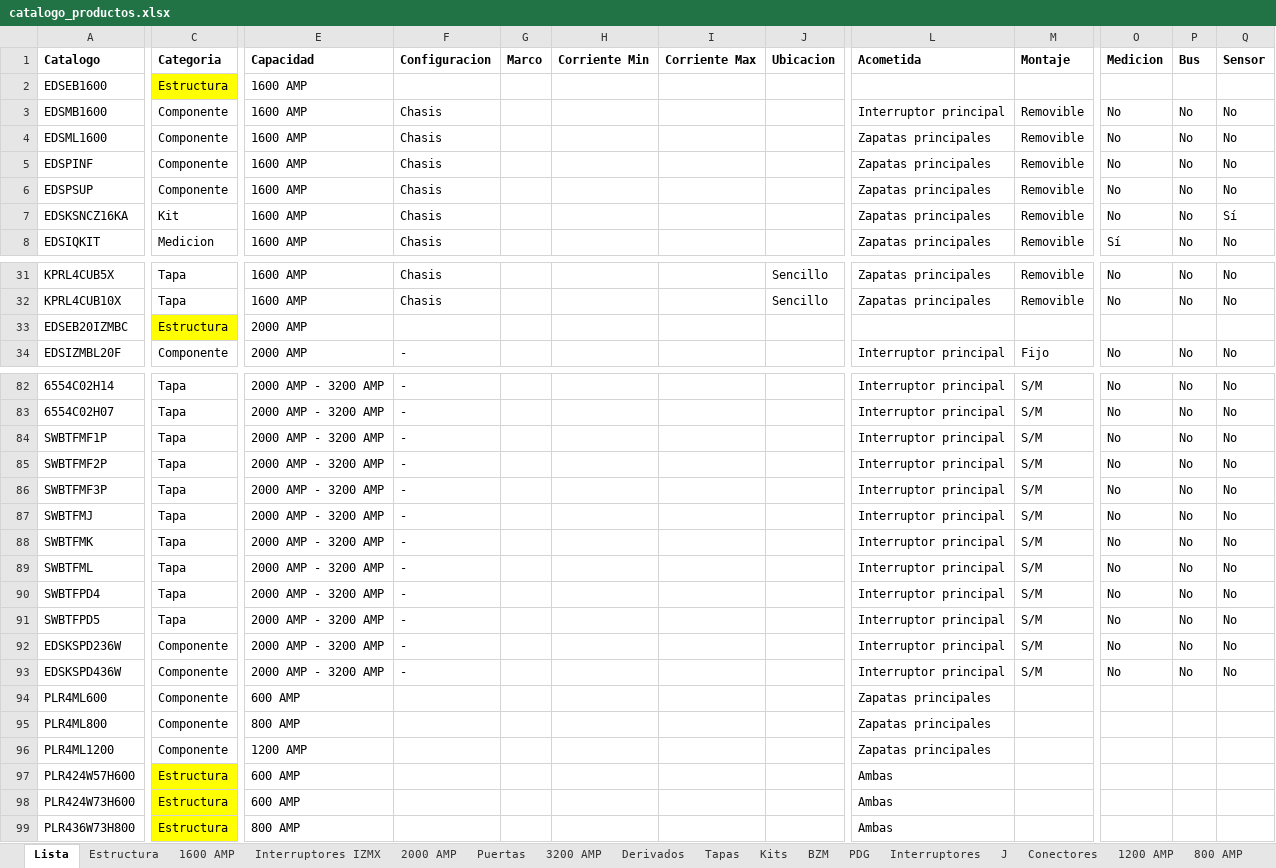
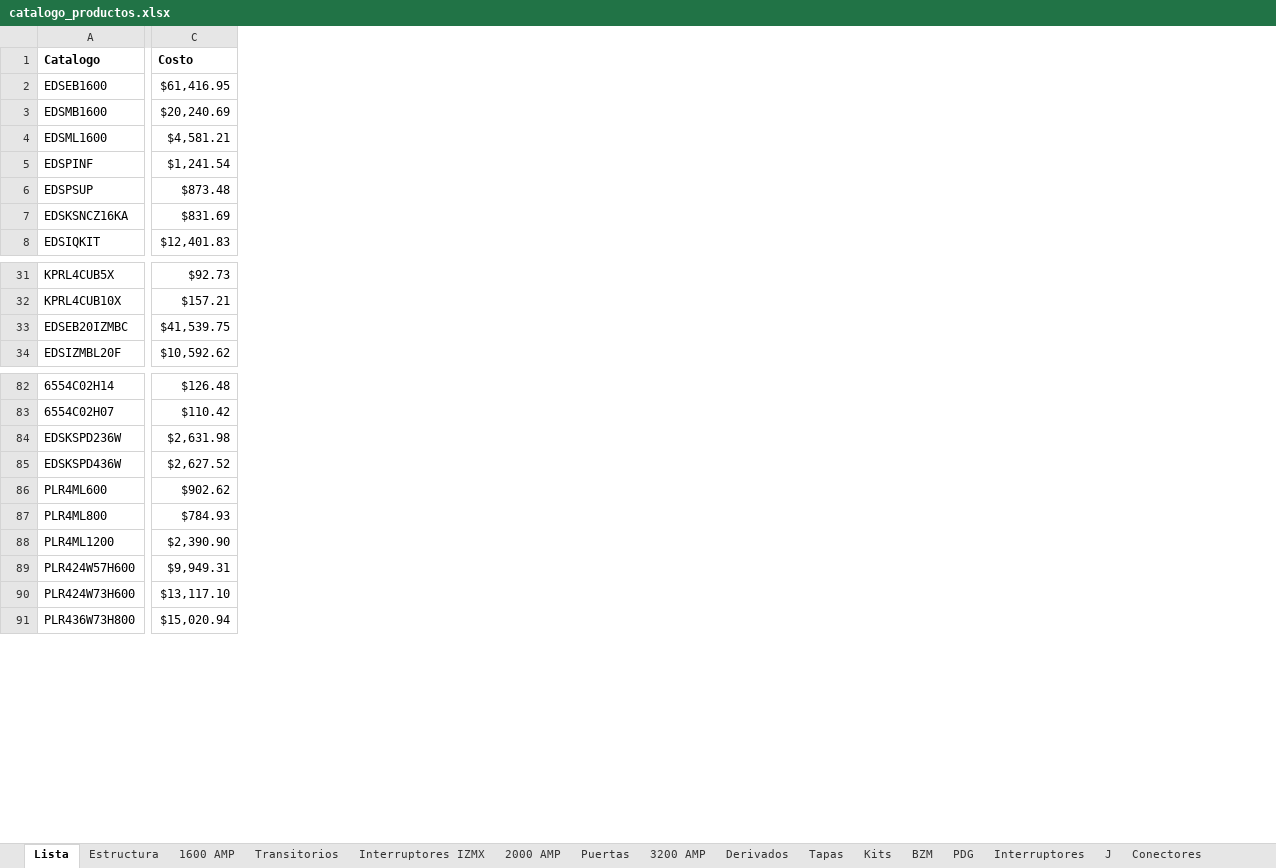
Before and after one commit to marcastillo-dev/Eaton, an Excel workbook: data/catalogo_productos.xlsx, sheet Lista, drawn as a sheet; only a part is shown, gaps mark what is left out; values as stored, in another font and other column widths than the file's, no borders; removed rows and columns are numbered as before the commit, all else as after; rows hold the shown columns only; the diff covers the shown part only; the diff names each change by its address in the sheet, - before the commit and + after, or states it on an @@ line.

Commit message:
Kits de Medicion

```diff
--- a/data/catalogo_productos.xlsx (sheet Lista)
+++ b/data/catalogo_productos.xlsx (sheet Lista)
+sheet tab: Transitorios
-column C (Categoria), rows 2-8: Estructura | Componente | Componente | Componente | Componente | Kit | Medicion; rows 31-34: Tapa | Tapa | Estructura | Componente; rows 82-83: Tapa | Tapa; rows 92-99: Componente | Componente | Componente | Componente | Componente | Estructura | Estructura | Estructura
+column C (Costo), rows 2-8: $61,416.95 | $20,240.69 | $4,581.21 | $1,241.54 | $873.48 | $831.69 | $12,401.83; rows 31-34: $92.73 | $157.21 | $41,539.75 | $10,592.62; rows 82-91: $126.48 | $110.42 | $2,631.98 | $2,627.52 | $902.62 | $784.93 | $2,390.90 | $9,949.31 | $13,117.10 | $15,020.94
-column E (Capacidad), rows 2-8: all 1600 AMP; rows 31-34: 1600 AMP | 1600 AMP | 2000 AMP | 2000 AMP; rows 82-83: 2000 AMP - 3200 AMP | 2000 AMP - 3200 AMP; rows 92-99: 2000 AMP - 3200 AMP | 2000 AMP - 3200 AMP | 600 AMP | 800 AMP | 1200 AMP | 600 AMP | 600 AMP | 800 AMP
-column F (Configuracion), rows 3-8: all Chasis; rows 31-34: Chasis | Chasis |  | -; rows 82-83: - | -; rows 92-93: - | -
-column G (Marco), empty
-column H (Corriente Min), empty
-column I (Corriente Max), empty
-column J (Ubicacion), rows 31-32: Sencillo | Sencillo
-column L (Acometida), rows 3-8: Interruptor principal | Zapatas principales | Zapatas principales | Zapatas principales | Zapatas principales | Zapatas principales; rows 31-34: Zapatas principales | Zapatas principales |  | Interruptor principal; rows 82-83: Interruptor principal | Interruptor principal; rows 92-99: Interruptor principal | Interruptor principal | Zapatas principales | Zapatas principales | Zapatas principales | Ambas | Ambas | Ambas
-column M (Montaje), rows 3-8: all Removible; rows 31-34: Removible | Removible |  | Fijo; rows 82-83: S/M | S/M; rows 92-93: S/M | S/M
-column O (Medicion), rows 3-8: No | No | No | No | No | Sí; rows 31-34: No | No |  | No; rows 82-83: No | No; rows 92-93: No | No
-column P (Bus), rows 3-8: all No; rows 31-34: No | No |  | No; rows 82-83: No | No; rows 92-93: No | No
-column Q (Sensor), rows 3-8: No | No | No | No | Sí | No; rows 31-34: No | No |  | No; rows 82-83: No | No; rows 92-93: No | No
-row 84: SWBTFMF1P | Tapa | 2000 AMP - 3200 AMP | - |  |  |  |  | Interruptor principal | S/M | No | No | No
-row 85: SWBTFMF2P | Tapa | 2000 AMP - 3200 AMP | - |  |  |  |  | Interruptor principal | S/M | No | No | No
-row 86: SWBTFMF3P | Tapa | 2000 AMP - 3200 AMP | - |  |  |  |  | Interruptor principal | S/M | No | No | No
-row 87: SWBTFMJ | Tapa | 2000 AMP - 3200 AMP | - |  |  |  |  | Interruptor principal | S/M | No | No | No
-row 88: SWBTFMK | Tapa | 2000 AMP - 3200 AMP | - |  |  |  |  | Interruptor principal | S/M | No | No | No
-row 89: SWBTFML | Tapa | 2000 AMP - 3200 AMP | - |  |  |  |  | Interruptor principal | S/M | No | No | No
-row 90: SWBTFPD4 | Tapa | 2000 AMP - 3200 AMP | - |  |  |  |  | Interruptor principal | S/M | No | No | No
-row 91: SWBTFPD5 | Tapa | 2000 AMP - 3200 AMP | - |  |  |  |  | Interruptor principal | S/M | No | No | No
```
Also changed, not shown: 1 added column, 3 removed columns, 1 edited cell and cell formats elsewhere in this sheet, sheet Conectores, sheet BZM, other sheet tabs, 3 other files.
